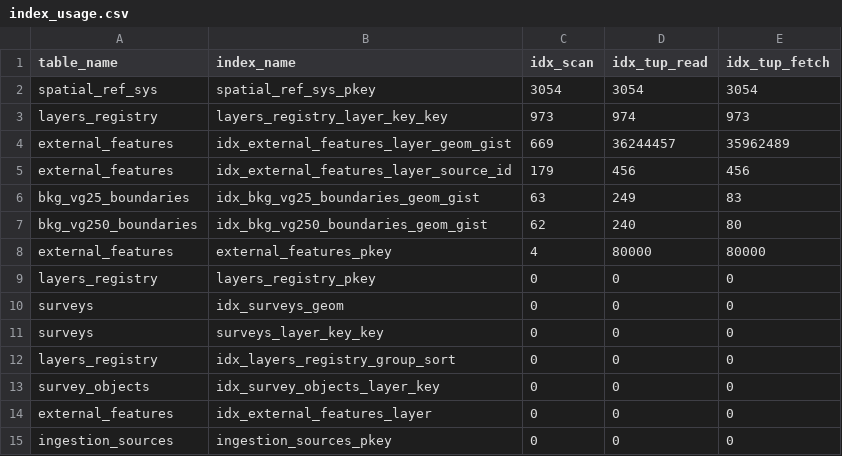
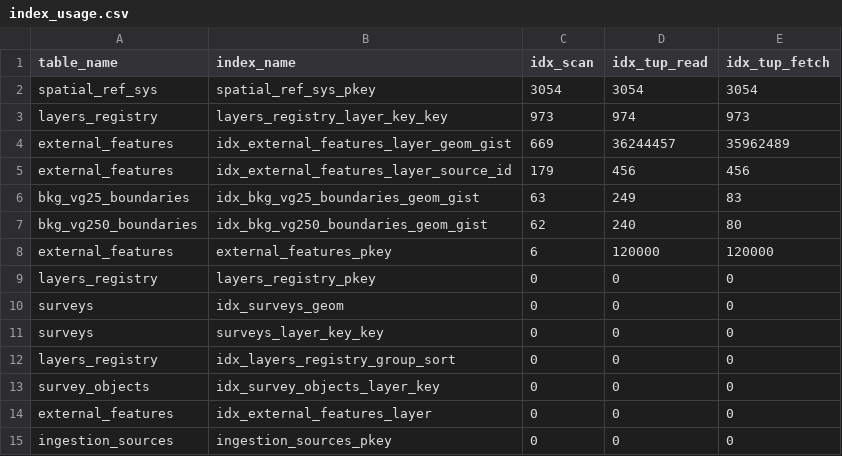
Before and after one commit to GPaulCar/surveyCatalyst, a CSV file: assessment/output/index_usage.csv, drawn as a sheet; only a part is shown.

```diff
--- a/assessment/output/index_usage.csv
+++ b/assessment/output/index_usage.csv
@@ -7,3 +7,3 @@ bkg_vg25_boundaries,idx_bkg_vg25_boundaries_geom_gist,63,249,83
 bkg_vg250_boundaries,idx_bkg_vg250_boundaries_geom_gist,62,240,80
-external_features,external_features_pkey,4,80000,80000
+external_features,external_features_pkey,6,120000,120000
 layers_registry,layers_registry_pkey,0,0,0
```
Also changed, not shown: assessment/output/connections.csv, assessment/output/locks.csv, 16 other files.
